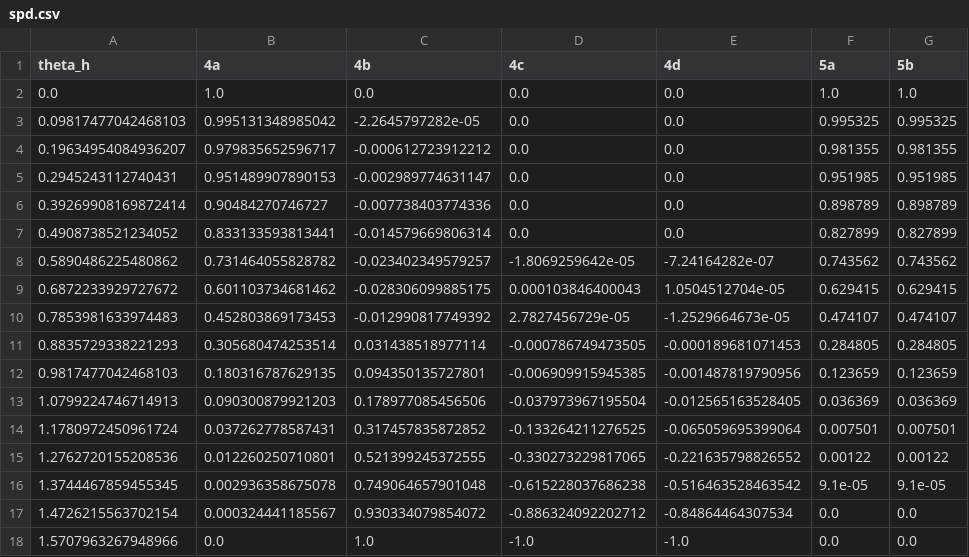
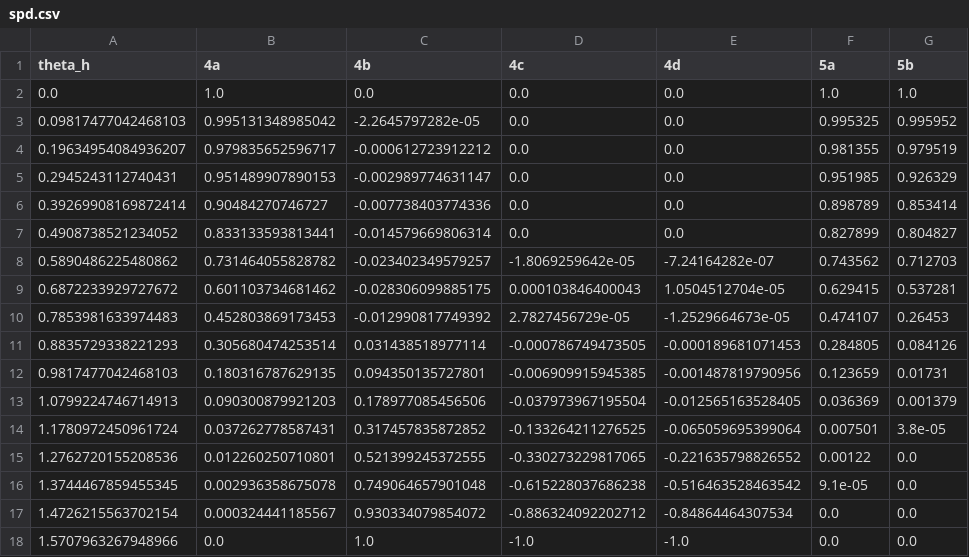
Before and after one commit to tbegusic/arxiv-2308.05077-data, a CSV file: spd.csv, drawn as a sheet.

Commit message:
Add files via upload

```diff
--- a/spd.csv
+++ b/spd.csv
@@ -2,16 +2,16 @@ theta_h,4a,4b,4c,4d,5a,5b
 0.0,1.0,0.0,0.0,0.0,1.0,1.0
-0.09817477042468103,0.995131348985042,-2.2645797282e-05,0.0,0.0,0.995325,0.995325
-0.19634954084936207,0.979835652596717,-0.000612723912212,0.0,0.0,0.981355,0.981355
-0.2945243112740431,0.951489907890153,-0.002989774631147,0.0,0.0,0.951985,0.951985
-0.39269908169872414,0.90484270746727,-0.007738403774336,0.0,0.0,0.898789,0.898789
-0.4908738521234052,0.833133593813441,-0.014579669806314,0.0,0.0,0.827899,0.827899
-0.5890486225480862,0.731464055828782,-0.023402349579257,-1.8069259642e-05,-7.24164282e-07,0.743562,0.743562
-0.6872233929727672,0.601103734681462,-0.028306099885175,0.000103846400043,1.0504512704e-05,0.629415,0.629415
-0.7853981633974483,0.452803869173453,-0.012990817749392,2.7827456729e-05,-1.2529664673e-05,0.474107,0.474107
-0.8835729338221293,0.305680474253514,0.031438518977114,-0.000786749473505,-0.000189681071453,0.284805,0.284805
-0.9817477042468103,0.180316787629135,0.094350135727801,-0.006909915945385,-0.001487819790956,0.123659,0.123659
-1.0799224746714913,0.090300879921203,0.178977085456506,-0.037973967195504,-0.012565163528405,0.036369,0.036369
-1.1780972450961724,0.037262778587431,0.317457835872852,-0.133264211276525,-0.065059695399064,0.007501,0.007501
-1.2762720155208536,0.012260250710801,0.521399245372555,-0.330273229817065,-0.221635798826552,0.00122,0.00122
-1.3744467859455345,0.002936358675078,0.749064657901048,-0.615228037686238,-0.516463528463542,9.1e-05,9.1e-05
+0.09817477042468103,0.995131348985042,-2.2645797282e-05,0.0,0.0,0.995325,0.995952
+0.19634954084936207,0.979835652596717,-0.000612723912212,0.0,0.0,0.981355,0.979519
+0.2945243112740431,0.951489907890153,-0.002989774631147,0.0,0.0,0.951985,0.926329
+0.39269908169872414,0.90484270746727,-0.007738403774336,0.0,0.0,0.898789,0.853414
+0.4908738521234052,0.833133593813441,-0.014579669806314,0.0,0.0,0.827899,0.804827
+0.5890486225480862,0.731464055828782,-0.023402349579257,-1.8069259642e-05,-7.24164282e-07,0.743562,0.712703
+0.6872233929727672,0.601103734681462,-0.028306099885175,0.000103846400043,1.0504512704e-05,0.629415,0.537281
+0.7853981633974483,0.452803869173453,-0.012990817749392,2.7827456729e-05,-1.2529664673e-05,0.474107,0.26453
+0.8835729338221293,0.305680474253514,0.031438518977114,-0.000786749473505,-0.000189681071453,0.284805,0.084126
+0.9817477042468103,0.180316787629135,0.094350135727801,-0.006909915945385,-0.001487819790956,0.123659,0.01731
+1.0799224746714913,0.090300879921203,0.178977085456506,-0.037973967195504,-0.012565163528405,0.036369,0.001379
+1.1780972450961724,0.037262778587431,0.317457835872852,-0.133264211276525,-0.065059695399064,0.007501,3.8e-05
+1.2762720155208536,0.012260250710801,0.521399245372555,-0.330273229817065,-0.221635798826552,0.00122,0.0
+1.3744467859455345,0.002936358675078,0.749064657901048,-0.615228037686238,-0.516463528463542,9.1e-05,0.0
 1.4726215563702154,0.000324441185567,0.930334079854072,-0.886324092202712,-0.84864464307534,0.0,0.0
```
